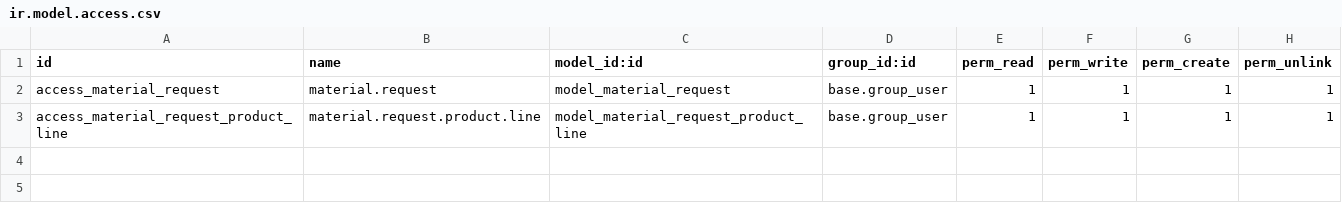
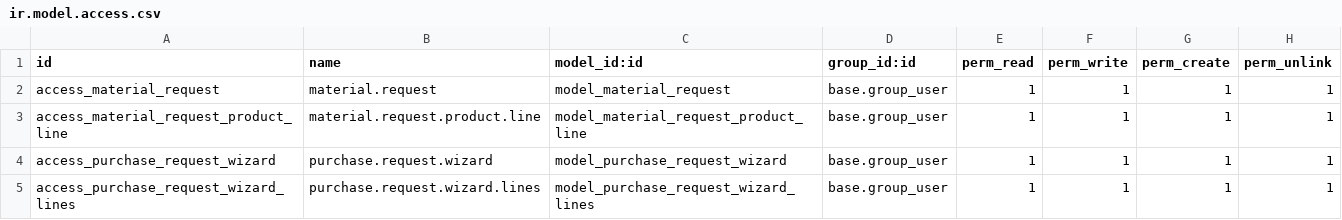
Before and after one commit to Gokulprasath1209/Count-Ai, a CSV file: material_request/security/ir.model.access.csv, drawn as a sheet.

```diff
--- a/material_request/security/ir.model.access.csv
+++ b/material_request/security/ir.model.access.csv
@@ -3 +3,3 @@ access_material_request,material.request,model_material_request,base.group_user,
 access_material_request_product_line,material.request.product.line,model_material_request_product_line,base.group_user,1,1,1,1
+access_purchase_request_wizard,purchase.request.wizard,model_purchase_request_wizard,base.group_user,1,1,1,1
+access_purchase_request_wizard_lines,purchase.request.wizard.lines,model_purchase_request_wizard_lines,base.group_user,1,1,1,1
```
Also changed, not shown: 13 other files.
